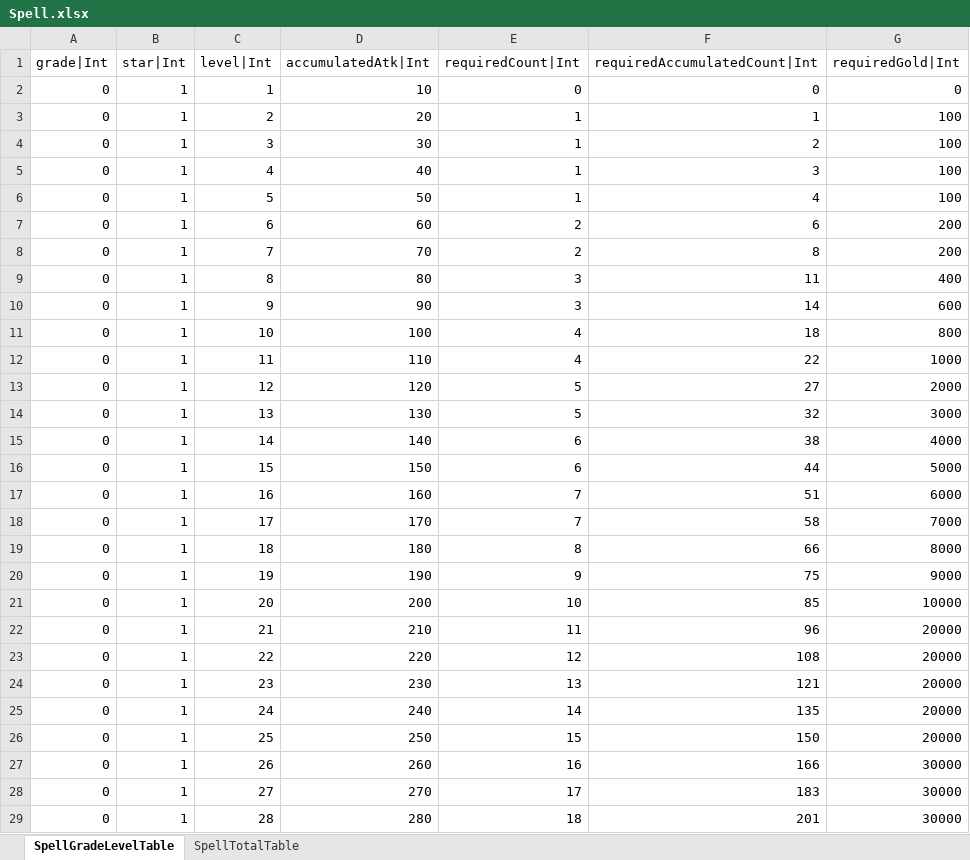
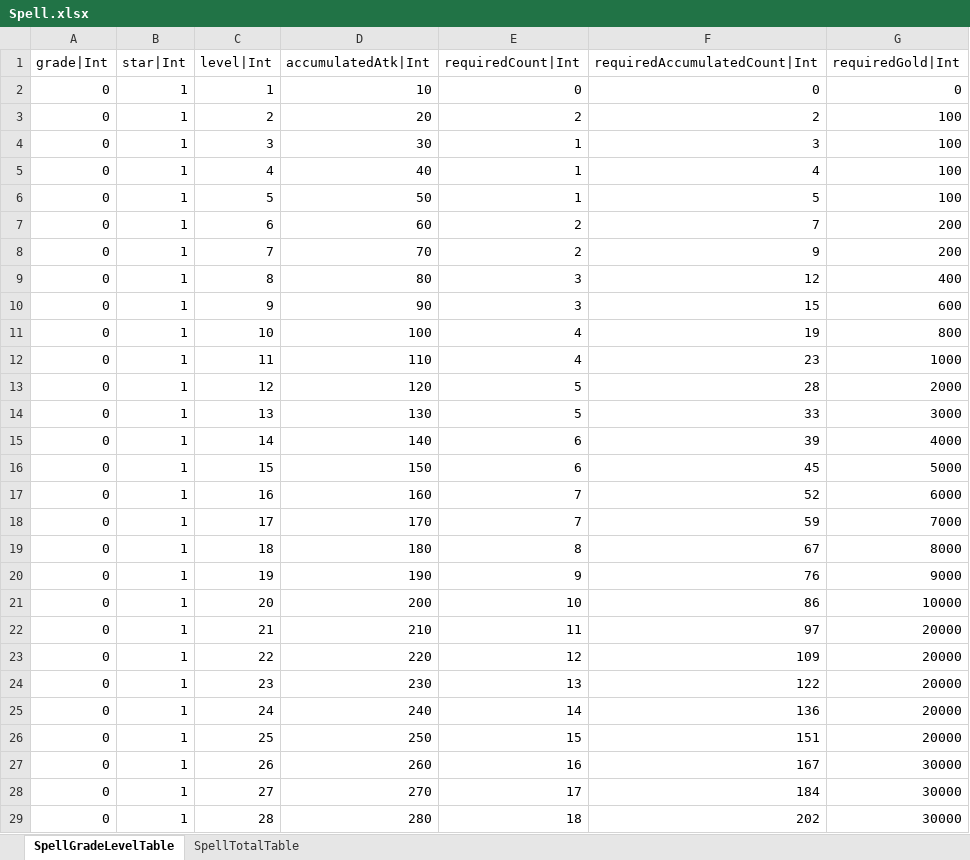
Before and after one commit to hayannal/ProjectNameless, an Excel workbook: Excel/Spell.xlsx, sheet SpellGradeLevelTable, drawn as a sheet; only a part is shown; values as stored, in another font and other column widths than the file's, no borders; the diff covers the shown part only; the diff names each change by its address in the sheet, - before the commit and + after, or states it on an @@ line.

```diff
--- a/Excel/Spell.xlsx (sheet SpellGradeLevelTable)
+++ b/Excel/Spell.xlsx (sheet SpellGradeLevelTable)
-E3 (requiredCount|Int): 1
+E3 (requiredCount|Int): 2
-F3 (requiredAccumulatedCount|Int): 1
+F3 (requiredAccumulatedCount|Int): 2
-F4 (requiredAccumulatedCount|Int): 2
+F4 (requiredAccumulatedCount|Int): 3
-F5 (requiredAccumulatedCount|Int): 3
+F5 (requiredAccumulatedCount|Int): 4
-F6 (requiredAccumulatedCount|Int): 4
+F6 (requiredAccumulatedCount|Int): 5
-F7 (requiredAccumulatedCount|Int): 6
+F7 (requiredAccumulatedCount|Int): 7
-F8 (requiredAccumulatedCount|Int): 8
+F8 (requiredAccumulatedCount|Int): 9
-F9 (requiredAccumulatedCount|Int): 11
+F9 (requiredAccumulatedCount|Int): 12
-F10 (requiredAccumulatedCount|Int): 14
+F10 (requiredAccumulatedCount|Int): 15
-F11 (requiredAccumulatedCount|Int): 18
+F11 (requiredAccumulatedCount|Int): 19
-F12 (requiredAccumulatedCount|Int): 22
+F12 (requiredAccumulatedCount|Int): 23
-F13 (requiredAccumulatedCount|Int): 27
+F13 (requiredAccumulatedCount|Int): 28
-F14 (requiredAccumulatedCount|Int): 32
+F14 (requiredAccumulatedCount|Int): 33
-F15 (requiredAccumulatedCount|Int): 38
+F15 (requiredAccumulatedCount|Int): 39
-F16 (requiredAccumulatedCount|Int): 44
+F16 (requiredAccumulatedCount|Int): 45
-F17 (requiredAccumulatedCount|Int): 51
+F17 (requiredAccumulatedCount|Int): 52
-F18 (requiredAccumulatedCount|Int): 58
+F18 (requiredAccumulatedCount|Int): 59
-F19 (requiredAccumulatedCount|Int): 66
+F19 (requiredAccumulatedCount|Int): 67
-F20 (requiredAccumulatedCount|Int): 75
+F20 (requiredAccumulatedCount|Int): 76
-F21 (requiredAccumulatedCount|Int): 85
+F21 (requiredAccumulatedCount|Int): 86
-F22 (requiredAccumulatedCount|Int): 96
+F22 (requiredAccumulatedCount|Int): 97
-F23 (requiredAccumulatedCount|Int): 108
+F23 (requiredAccumulatedCount|Int): 109
-F24 (requiredAccumulatedCount|Int): 121
+F24 (requiredAccumulatedCount|Int): 122
-F25 (requiredAccumulatedCount|Int): 135
+F25 (requiredAccumulatedCount|Int): 136
-F26 (requiredAccumulatedCount|Int): 150
+F26 (requiredAccumulatedCount|Int): 151
-F27 (requiredAccumulatedCount|Int): 166
+F27 (requiredAccumulatedCount|Int): 167
-F28 (requiredAccumulatedCount|Int): 183
+F28 (requiredAccumulatedCount|Int): 184
-F29 (requiredAccumulatedCount|Int): 201
+F29 (requiredAccumulatedCount|Int): 202
```
Also changed, not shown: 972 edited cells elsewhere in this sheet, Excel/작업Spell.xlsx, 1 other file.
